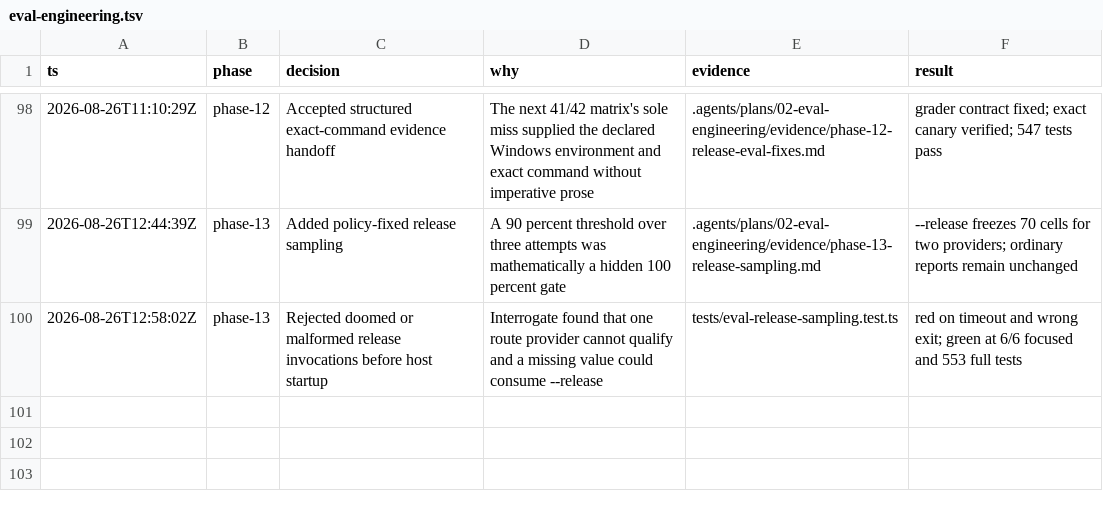
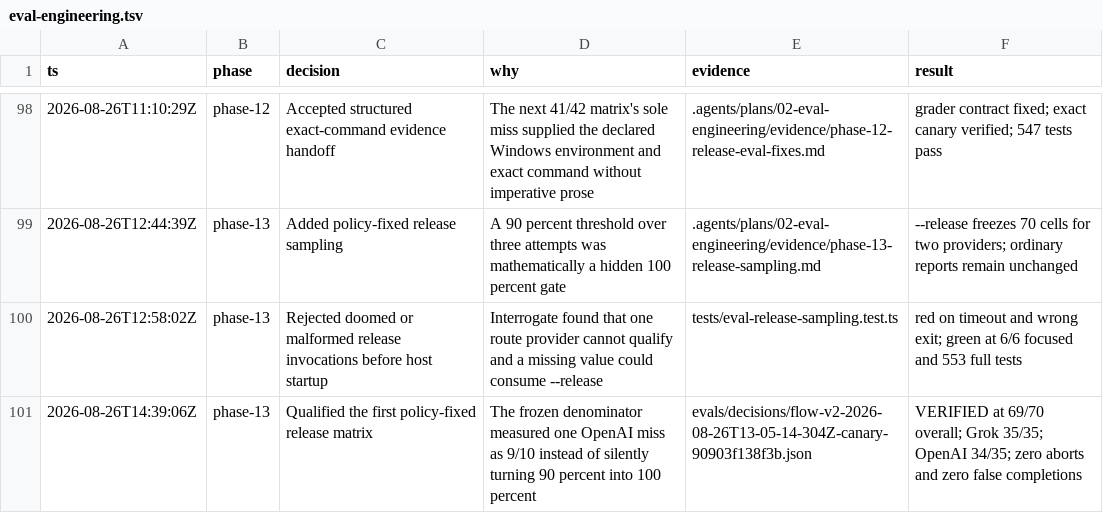
Before and after one commit to ddv1982/flow-opencode, a TSV file: .audit/eval-engineering.tsv, drawn as a sheet; only a part is shown, gaps mark what is left out.

Commit message:
test(release): record 8.1.2 qualification

```diff
--- a/.audit/eval-engineering.tsv
+++ b/.audit/eval-engineering.tsv
@@ -100 +100,2 @@ ts	phase	decision	why	evidence	result
 2026-08-26T12:58:02Z	phase-13	Rejected doomed or malformed release invocations before host startup	Interrogate found that one route provider cannot qualify and a missing value could consume --release	tests/eval-release-sampling.test.ts	red on timeout and wrong exit; green at 6/6 focused and 553 full tests
+2026-08-26T14:39:06Z	phase-13	Qualified the first policy-fixed release matrix	The frozen denominator measured one OpenAI miss as 9/10 instead of silently turning 90 percent into 100 percent	evals/decisions/flow-v2-2026-08-26T13-05-14-304Z-canary-90903f138f3b.json	VERIFIED at 69/70 overall; Grok 35/35; OpenAI 34/35; zero aborts and zero false completions
```
Also changed, not shown: 2 other files.
